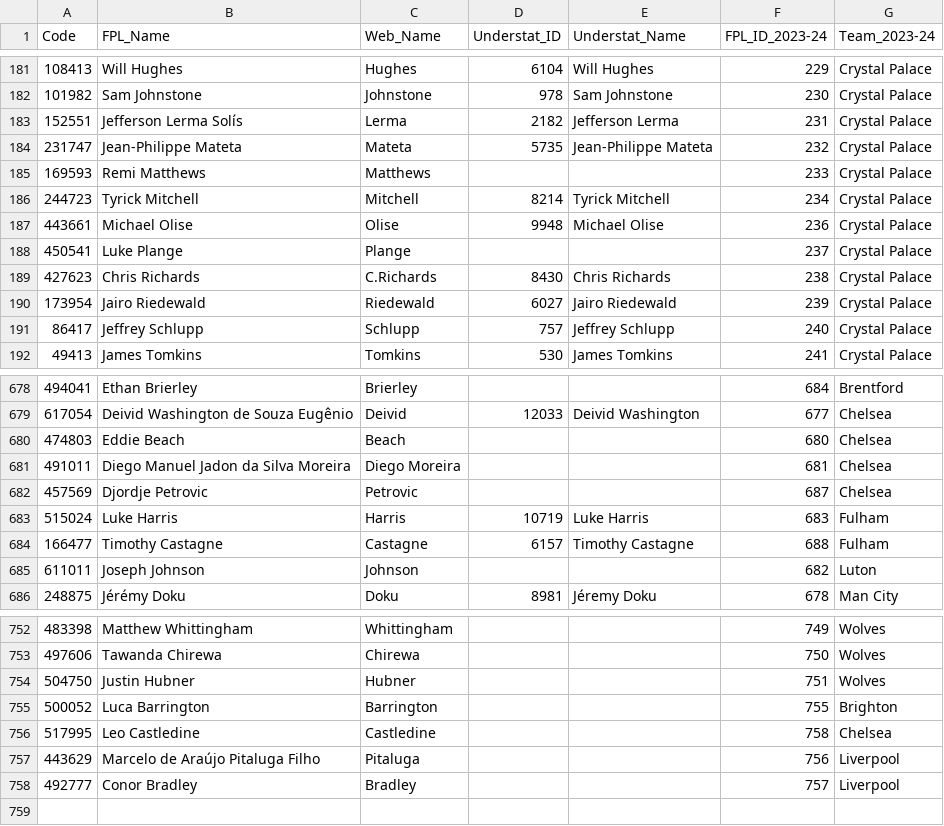
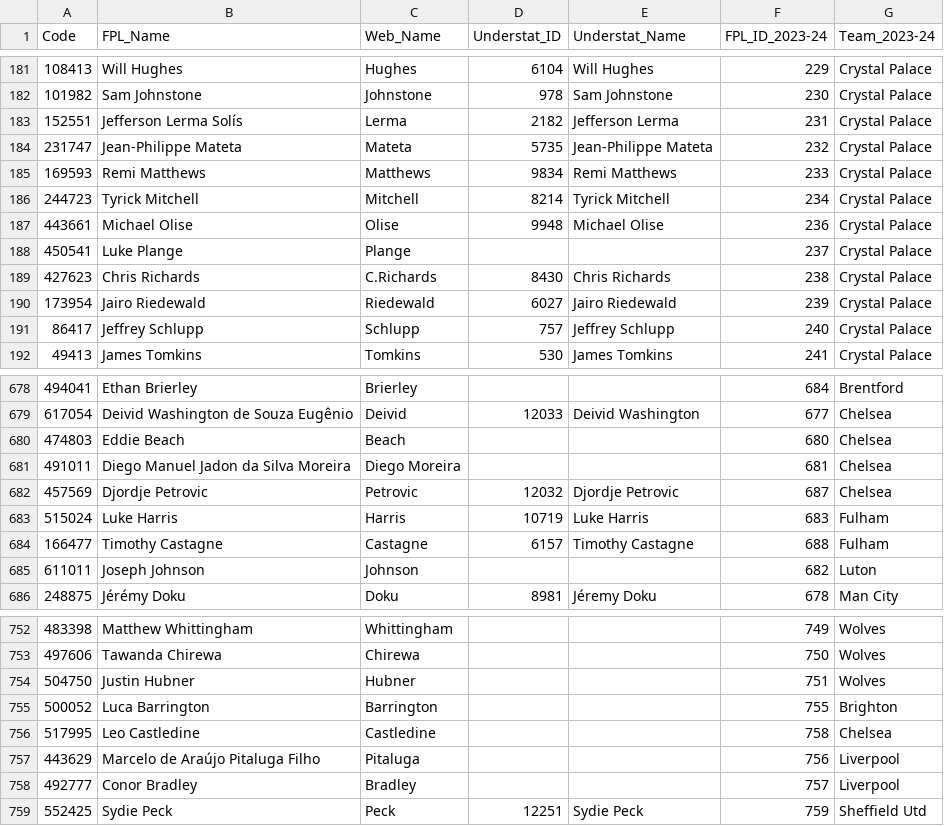
Before and after one commit to Jashior/fpl_code_understat_dict, a CSV file: code_dict.csv, drawn as a sheet; only a part is shown, gaps mark what is left out.

Commit message:
update csv

```diff
--- a/code_dict.csv
+++ b/code_dict.csv
@@ -184,3 +184,3 @@ Code,FPL_Name,Web_Name,Understat_ID,Understat_Name,FPL_ID_2023-24,Team_2023-24
 231747,Jean-Philippe Mateta,Mateta,5735,Jean-Philippe Mateta,232,Crystal Palace
-169593,Remi Matthews,Matthews,,,233,Crystal Palace
+169593,Remi Matthews,Matthews,9834,Remi Matthews,233,Crystal Palace
 244723,Tyrick Mitchell,Mitchell,8214,Tyrick Mitchell,234,Crystal Palace
@@ -681,3 +681,3 @@ Code,FPL_Name,Web_Name,Understat_ID,Understat_Name,FPL_ID_2023-24,Team_2023-24
 491011,Diego Manuel Jadon da Silva Moreira,Diego Moreira,,,681,Chelsea
-457569,Djordje Petrovic,Petrovic,,,687,Chelsea
+457569,Djordje Petrovic,Petrovic,12032,Djordje Petrovic,687,Chelsea
 515024,Luke Harris,Harris,10719,Luke Harris,683,Fulham
@@ -758 +758,2 @@ Code,FPL_Name,Web_Name,Understat_ID,Understat_Name,FPL_ID_2023-24,Team_2023-24
 492777,Conor Bradley,Bradley,,,757,Liverpool
+552425,Sydie Peck,Peck,12251,Sydie Peck,759,Sheffield Utd
```
